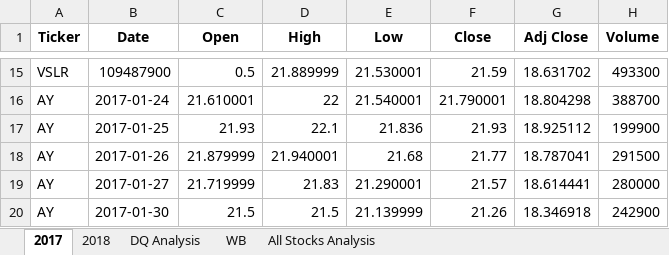
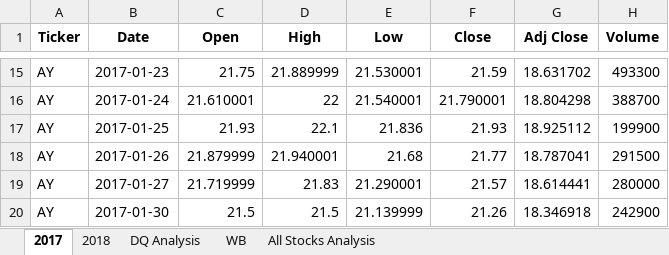
Before and after one commit to OneilAnderson/stocks-analysis, an Excel workbook: green_stocks.xlsm, sheet 2017, drawn as a sheet; only a part is shown, gaps mark what is left out; values as stored, in another font and other column widths than the file's, no borders; the diff covers the shown part only; the diff names each change by its address in the sheet, - before the commit and + after, or states it on an @@ line.

```diff
--- a/green_stocks.xlsm (sheet 2017)
+++ b/green_stocks.xlsm (sheet 2017)
-A15 (Ticker): VSLR
+A15 (Ticker): AY
-B15 (Date): 109487900
+B15 (Date): 2017-01-23
-C15 (Open): 0.5
+C15 (Open): 21.75
```
Also changed, not shown: 32 edited cells elsewhere in this sheet, sheet 2018, sheet All Stocks Analysis, sheet DQ Analysis.
